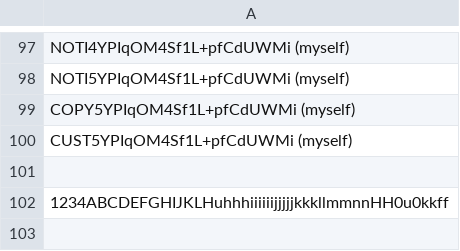
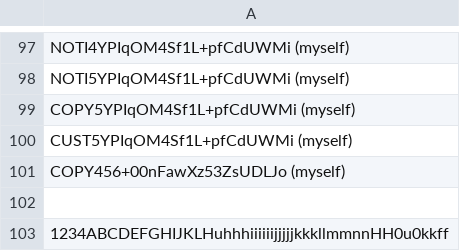
Before and after one commit to infotechniques/infotechniques.github.io, a CSV file: usernamecreated.csv, drawn as a sheet; only a part is shown, gaps mark what is left out; the diff names each change by its address in the sheet, - before the commit and + after, or states it on an @@ line.

Commit message:
Update usernamecreated.csv

```diff
--- a/usernamecreated.csv
+++ b/usernamecreated.csv
+row 101: COPY456+00nFawXz53ZsUDLJo (myself)
```
